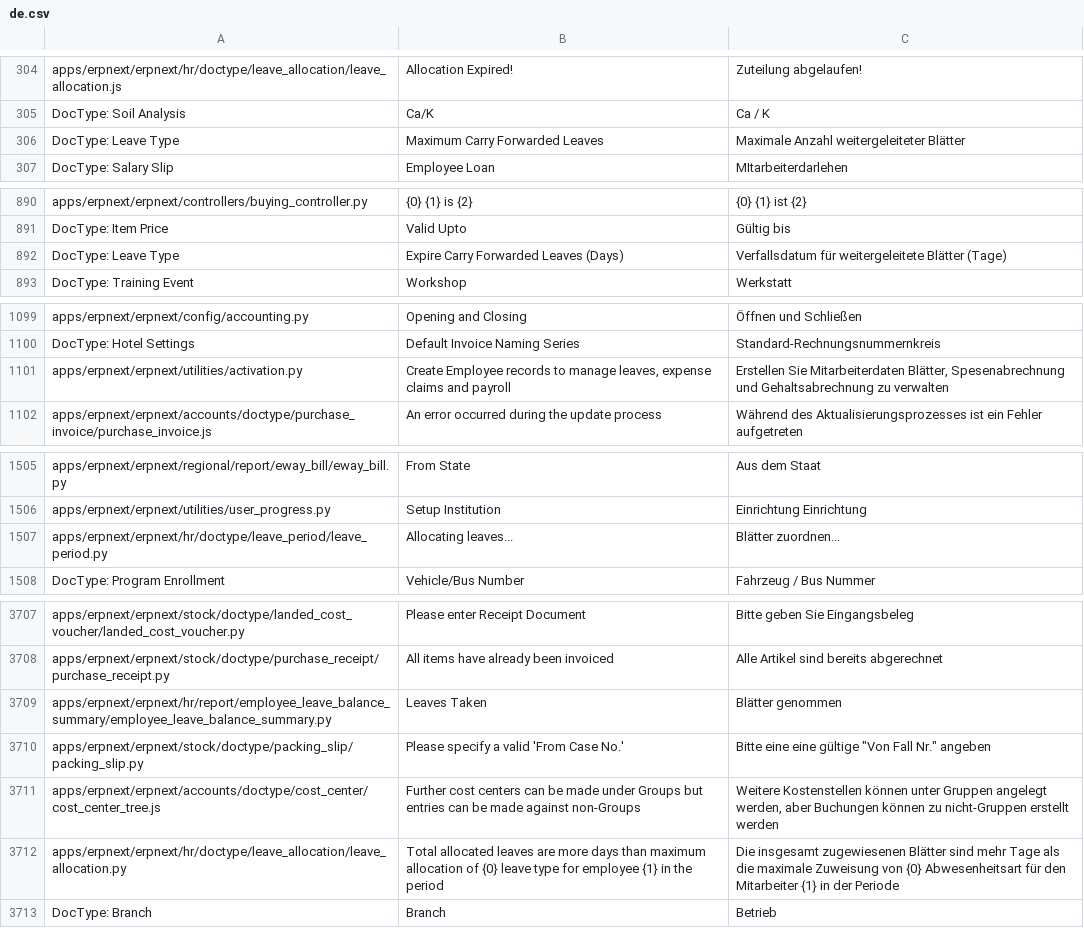
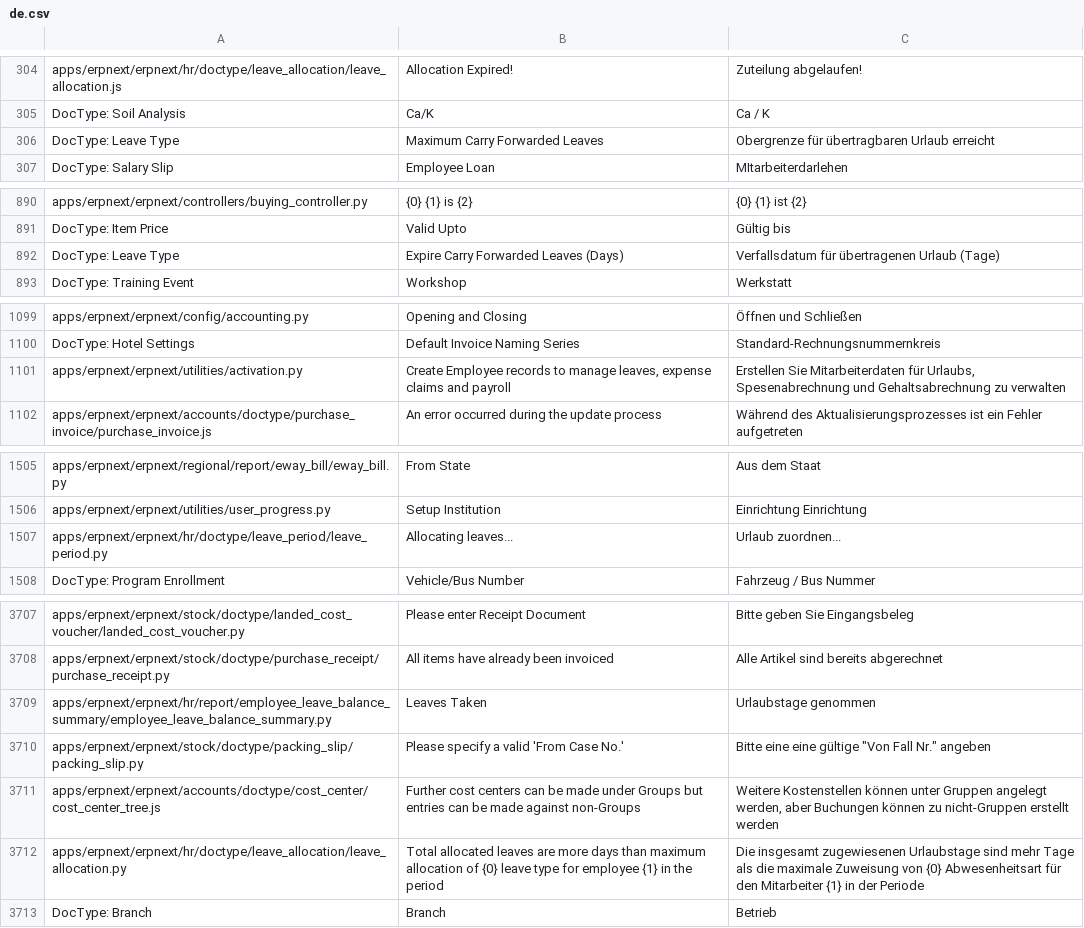
Before and after one commit to techyst-net/nexyst, a CSV file: erpnext/translations/de.csv, drawn as a sheet; only a part is shown, gaps mark what is left out; the diff covers the shown part only.

Commit message:
Update de.csv (#20205)
changed translation of "leave/-s" to "Urlaub/Urlaubstage" instead of "Blätter" (Blätter is leaves as in tree or sheet as in paper)

```diff
--- a/erpnext/translations/de.csv
+++ b/erpnext/translations/de.csv
@@ -306,3 +306,3 @@ apps/erpnext/erpnext/hr/doctype/leave_allocation/leave_allocation.js,Allocation
 DocType: Soil Analysis,Ca/K,Ca / K
-DocType: Leave Type,Maximum Carry Forwarded Leaves,Maximale Anzahl weitergeleiteter Blätter
+DocType: Leave Type,Maximum Carry Forwarded Leaves,Obergrenze für übertragbaren Urlaub erreicht
 DocType: Salary Slip,Employee Loan,MItarbeiterdarlehen
@@ -895,3 +895,3 @@ apps/erpnext/erpnext/controllers/buying_controller.py,{0} {1} is {2},{0} {1} ist
 DocType: Item Price,Valid Upto,Gültig bis
-DocType: Leave Type,Expire Carry Forwarded Leaves (Days),Verfallsdatum für weitergeleitete Blätter (Tage)
+DocType: Leave Type,Expire Carry Forwarded Leaves (Days),Verfallsdatum für übertragenen Urlaub (Tage)
 DocType: Training Event,Workshop,Werkstatt
@@ -1105,3 +1105,3 @@ apps/erpnext/erpnext/config/accounting.py,Opening and Closing,Öffnen und Schlie
 DocType: Hotel Settings,Default Invoice Naming Series,Standard-Rechnungsnummernkreis
-apps/erpnext/erpnext/utilities/activation.py,"Create Employee records to manage leaves, expense claims and payroll","Erstellen Sie Mitarbeiterdaten Blätter, Spesenabrechnung und Gehaltsabrechnung zu verwalten"
+apps/erpnext/erpnext/utilities/activation.py,"Create Employee records to manage leaves, expense claims and payroll","Erstellen Sie Mitarbeiterdaten für Urlaubs, Spesenabrechnung und Gehaltsabrechnung zu verwalten"
 apps/erpnext/erpnext/accounts/doctype/purchase_invoice/purchase_invoice.js,An error occurred during the update process,Während des Aktualisierungsprozesses ist ein Fehler aufgetreten
@@ -1550,3 +1550,3 @@ apps/erpnext/erpnext/regional/report/eway_bill/eway_bill.py,From State,Aus dem S
 apps/erpnext/erpnext/utilities/user_progress.py,Setup Institution,Einrichtung Einrichtung
-apps/erpnext/erpnext/hr/doctype/leave_period/leave_period.py,Allocating leaves...,Blätter zuordnen...
+apps/erpnext/erpnext/hr/doctype/leave_period/leave_period.py,Allocating leaves...,Urlaub zuordnen...
 DocType: Program Enrollment,Vehicle/Bus Number,Fahrzeug / Bus Nummer
@@ -3776,6 +3776,6 @@ apps/erpnext/erpnext/stock/doctype/landed_cost_voucher/landed_cost_voucher.py,Pl
 apps/erpnext/erpnext/stock/doctype/purchase_receipt/purchase_receipt.py,All items have already been invoiced,Alle Artikel sind bereits abgerechnet
-apps/erpnext/erpnext/hr/report/employee_leave_balance_summary/employee_leave_balance_summary.py,Leaves Taken,Blätter genommen
+apps/erpnext/erpnext/hr/report/employee_leave_balance_summary/employee_leave_balance_summary.py,Leaves Taken,Urlaubstage genommen
 apps/erpnext/erpnext/stock/doctype/packing_slip/packing_slip.py,Please specify a valid 'From Case No.',"Bitte eine eine gültige ""Von Fall Nr."" angeben"
 apps/erpnext/erpnext/accounts/doctype/cost_center/cost_center_tree.js,Further cost centers can be made under Groups but entries can be made against non-Groups,"Weitere Kostenstellen können unter Gruppen angelegt werden, aber Buchungen können zu nicht-Gruppen erstellt werden"
-apps/erpnext/erpnext/hr/doctype/leave_allocation/leave_allocation.py,Total allocated leaves are more days than maximum allocation of {0} leave type for employee {1} in the period,Die insgesamt zugewiesenen Blätter sind mehr Tage als die maximale Zuweisung von {0} Abwesenheitsart für den Mitarbeiter {1} in der Periode
+apps/erpnext/erpnext/hr/doctype/leave_allocation/leave_allocation.py,Total allocated leaves are more days than maximum allocation of {0} leave type for employee {1} in the period,Die insgesamt zugewiesenen Urlaubstage sind mehr Tage als die maximale Zuweisung von {0} Abwesenheitsart für den Mitarbeiter {1} in der Periode
 DocType: Branch,Branch,Betrieb
```
Also changed, not shown: 11 edited cells elsewhere in this file.
